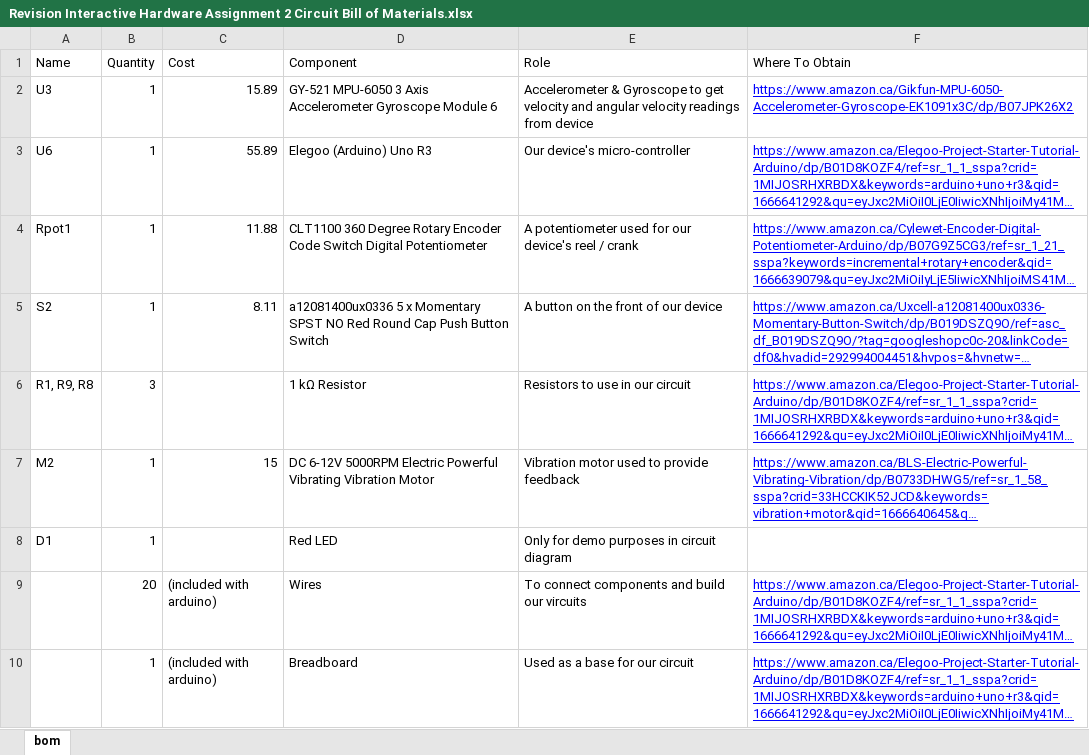
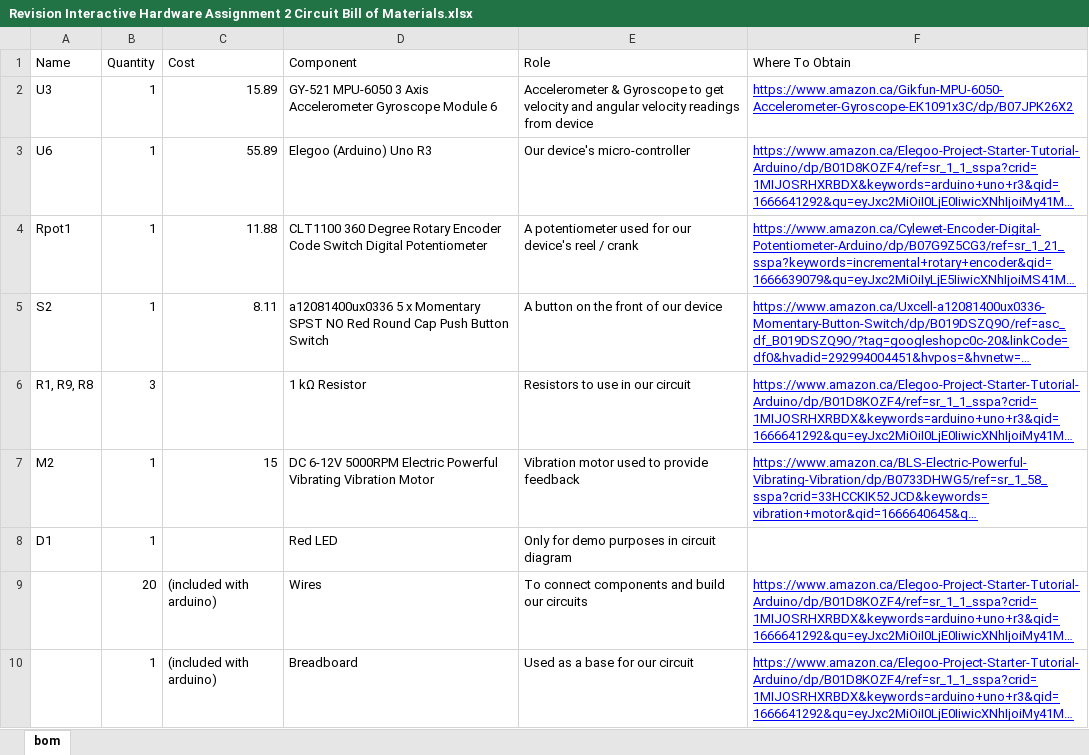
Before and after one commit to TerminatorIsGod/Infr3380U-Game-Hardware, an Excel workbook: Assignment 2/Circuit/Revision Interactive Hardware Assignment 2 Circuit Bill of Materials.xlsx, sheet bom, drawn as a sheet; long unchanged cells end in …; values as stored, in another font and other column widths than the file's, no borders; charts and pictures not drawn; the diff names each change by its address in the sheet, - before the commit and + after, or states it on an @@ line.

```diff
--- a/Assignment 2/Circuit/Revision Interactive Hardware Assignment 2 Circuit Bill of Materials.xlsx (sheet bom)
+++ b/Assignment 2/Circuit/Revision Interactive Hardware Assignment 2 Circuit Bill of Materials.xlsx (sheet bom)
-E9 (Role): To connect components and build our vircuits
+E9 (Role): To connect components and build our circuits
```
Also changed, not shown: 2 other files.
